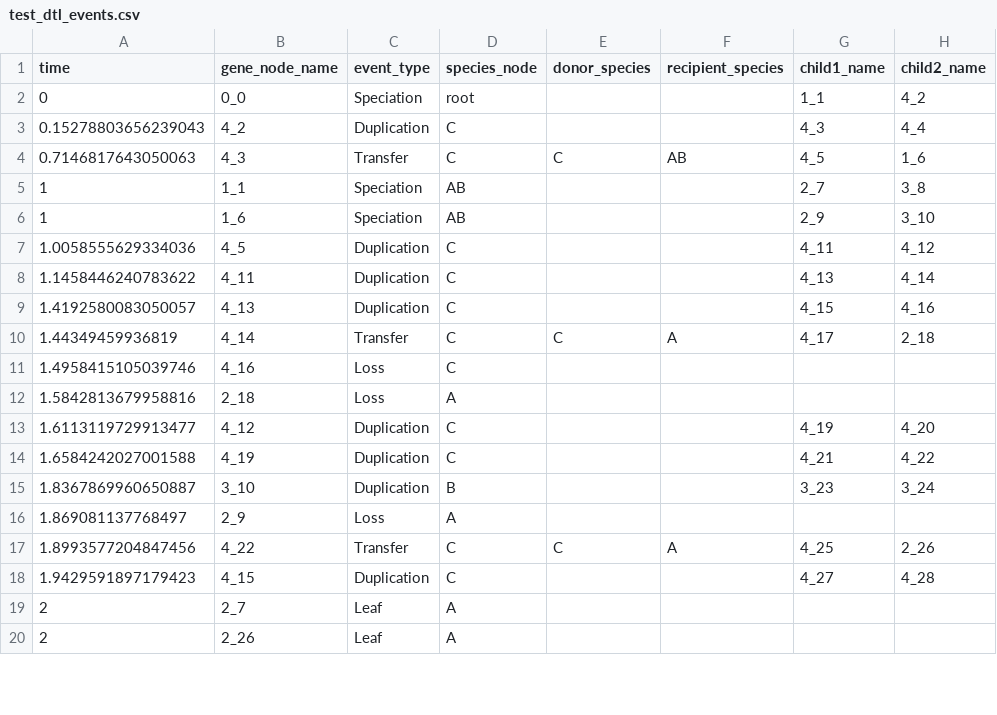
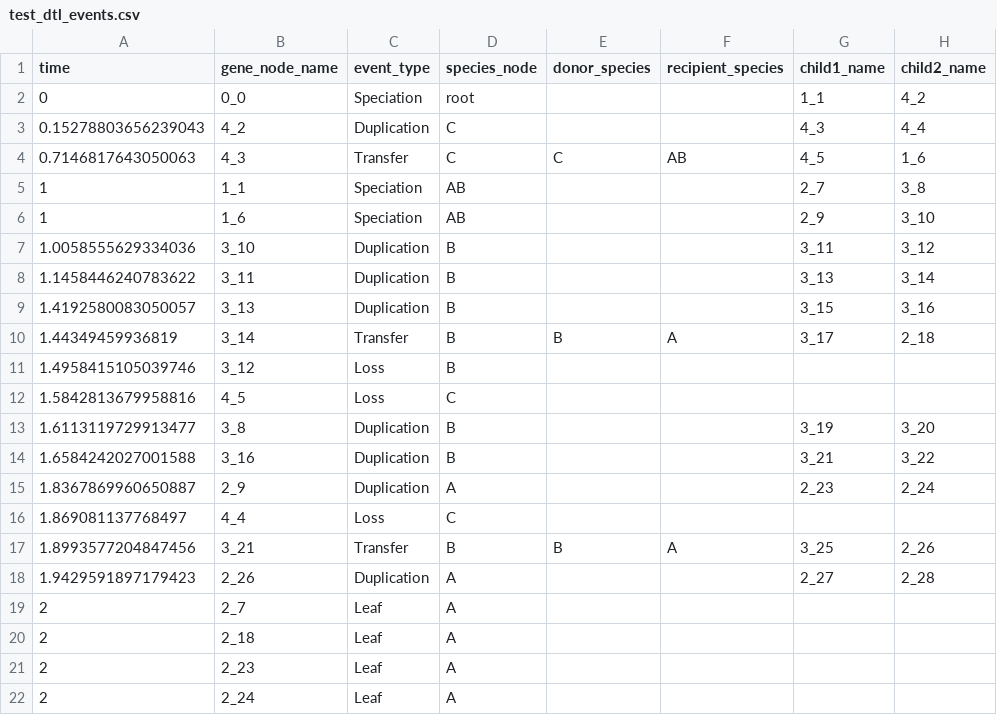
Before and after one commit to SisyphusMountain/rustree, a CSV file: test_dtl_events.csv, drawn as a sheet; only a part is shown; the diff covers the shown part only.

```diff
--- a/test_dtl_events.csv
+++ b/test_dtl_events.csv
@@ -6,15 +6,17 @@ time,gene_node_name,event_type,species_node,donor_species,recipient_species,chil
 1,1_6,Speciation,AB,,,2_9,3_10
-1.0058555629334036,4_5,Duplication,C,,,4_11,4_12
-1.1458446240783622,4_11,Duplication,C,,,4_13,4_14
-1.4192580083050057,4_13,Duplication,C,,,4_15,4_16
-1.44349459936819,4_14,Transfer,C,C,A,4_17,2_18
-1.4958415105039746,4_16,Loss,C,,,,
-1.5842813679958816,2_18,Loss,A,,,,
-1.6113119729913477,4_12,Duplication,C,,,4_19,4_20
-1.6584242027001588,4_19,Duplication,C,,,4_21,4_22
-1.8367869960650887,3_10,Duplication,B,,,3_23,3_24
-1.869081137768497,2_9,Loss,A,,,,
-1.8993577204847456,4_22,Transfer,C,C,A,4_25,2_26
-1.9429591897179423,4_15,Duplication,C,,,4_27,4_28
+1.0058555629334036,3_10,Duplication,B,,,3_11,3_12
+1.1458446240783622,3_11,Duplication,B,,,3_13,3_14
+1.4192580083050057,3_13,Duplication,B,,,3_15,3_16
+1.44349459936819,3_14,Transfer,B,B,A,3_17,2_18
+1.4958415105039746,3_12,Loss,B,,,,
+1.5842813679958816,4_5,Loss,C,,,,
+1.6113119729913477,3_8,Duplication,B,,,3_19,3_20
+1.6584242027001588,3_16,Duplication,B,,,3_21,3_22
+1.8367869960650887,2_9,Duplication,A,,,2_23,2_24
+1.869081137768497,4_4,Loss,C,,,,
+1.8993577204847456,3_21,Transfer,B,B,A,3_25,2_26
+1.9429591897179423,2_26,Duplication,A,,,2_27,2_28
 2,2_7,Leaf,A,,,,
-2,2_26,Leaf,A,,,,
+2,2_18,Leaf,A,,,,
+2,2_23,Leaf,A,,,,
+2,2_24,Leaf,A,,,,
```
Also changed, not shown: 4 added rows, 6 removed rows and 5 edited cells elsewhere in this file, 45 other files.
